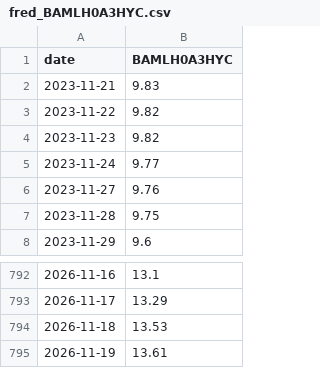
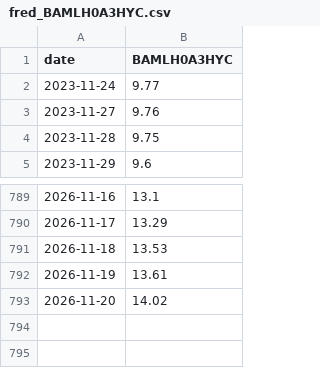
Before and after one commit to zac-t-smith/TheFulcrumMemo, a CSV file: quant/data/fred_BAMLH0A3HYC.csv, drawn as a sheet; only a part is shown, gaps mark what is left out; removed rows and columns are numbered as before the commit, all else as after; the diff names each change by its address in the sheet, - before the commit and + after, or states it on an @@ line.

```diff
--- a/quant/data/fred_BAMLH0A3HYC.csv
+++ b/quant/data/fred_BAMLH0A3HYC.csv
-row 2: 2023-11-21 | 9.83
-row 3: 2023-11-22 | 9.82
-row 4: 2023-11-23 | 9.82
+row 793: 2026-11-20 | 14.02
```
Also changed, not shown: quant/data/fred_AAA10Y.csv, quant/data/fred_BAA10Y.csv, 57 other files.
